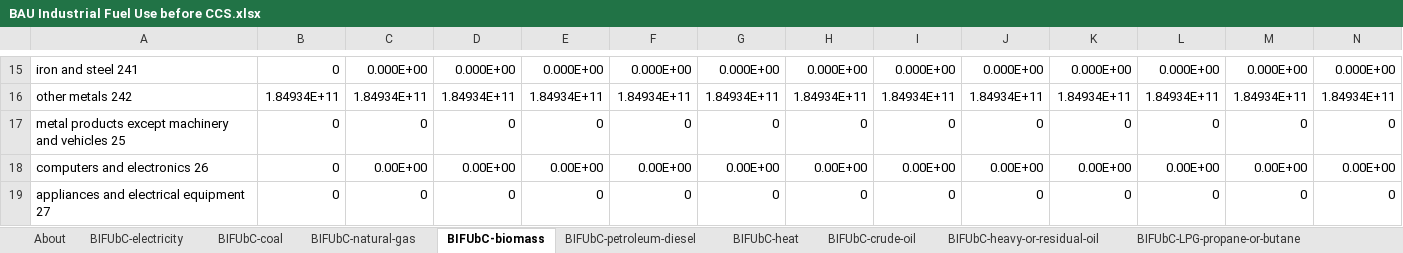
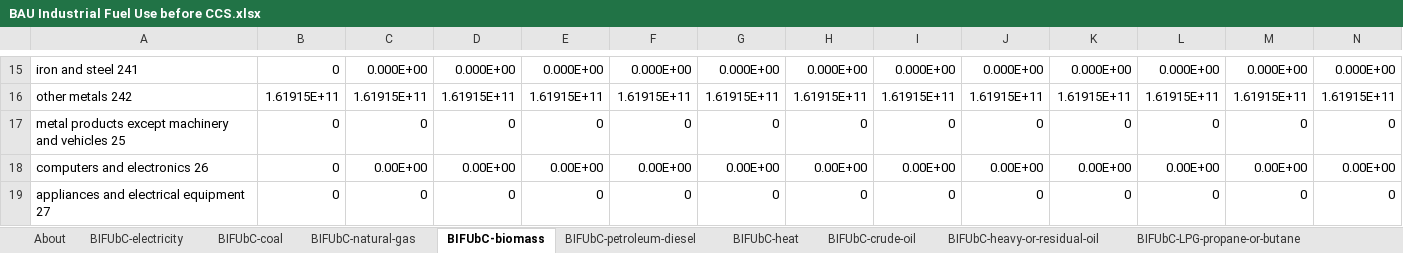
Before and after one commit to EnergyInnovation/eps-pennsylvania, an Excel workbook: InputData/indst/BIFUbC/BAU Industrial Fuel Use before CCS.xlsx, sheet BIFUbC-biomass, drawn as a sheet; only a part is shown, gaps mark what is left out; values as stored, in another font and other column widths than the file's, no borders; the diff covers the shown part only; the diff names each change by its address in the sheet, - before the commit and + after, or states it on an @@ line.

```diff
--- a/InputData/indst/BIFUbC/BAU Industrial Fuel Use before CCS.xlsx (sheet BIFUbC-biomass)
+++ b/InputData/indst/BIFUbC/BAU Industrial Fuel Use before CCS.xlsx (sheet BIFUbC-biomass)
-B16: 1.84934E+11
+B16: 1.61915E+11
-C16: 1.84934E+11
+C16: 1.61915E+11
-D16: 1.84934E+11
+D16: 1.61915E+11
-E16: 1.84934E+11
+E16: 1.61915E+11
-F16: 1.84934E+11
+F16: 1.61915E+11
-G16: 1.84934E+11
+G16: 1.61915E+11
-H16: 1.84934E+11
+H16: 1.61915E+11
-I16: 1.84934E+11
+I16: 1.61915E+11
-J16: 1.84934E+11
+J16: 1.61915E+11
-K16: 1.84934E+11
+K16: 1.61915E+11
-L16: 1.84934E+11
+L16: 1.61915E+11
-M16: 1.84934E+11
+M16: 1.61915E+11
-N16: 1.84934E+11
+N16: 1.61915E+11
```
Also changed, not shown: 8 added rows, 8 removed rows and 23 edited cells elsewhere in this sheet, sheet BIFUbC-natural-gas, sheet BIFUbC-electricity, sheet BIFUbC-petroleum-diesel, sheet BIFUbC-coal, 24 other files.
